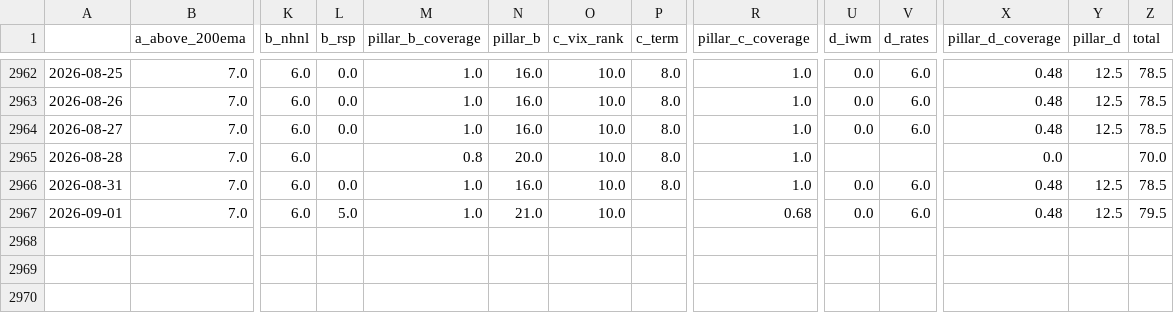
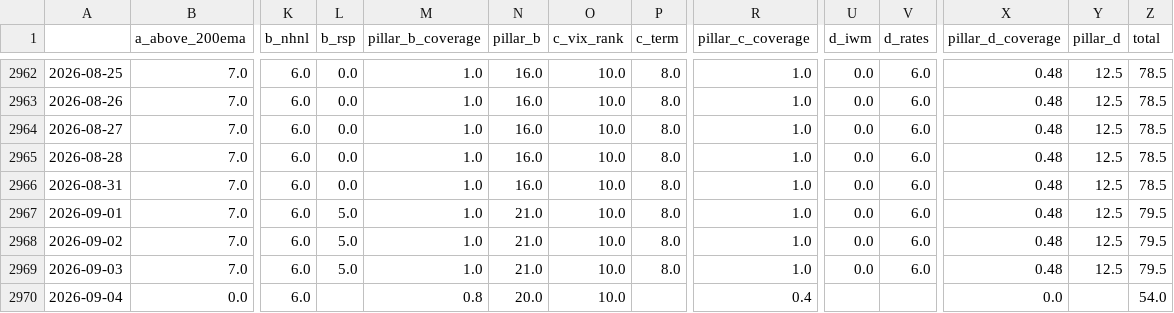
Before and after one commit to ShinJun01/us-market-system, a CSV file: results/regime_history.csv, drawn as a sheet; only a part is shown, gaps mark what is left out; rows hold the shown columns only; the diff names each change by its address in the sheet, - before the commit and + after, or states it on an @@ line.

```diff
--- a/results/regime_history.csv
+++ b/results/regime_history.csv
-L2965 (b_rsp): (empty)
+L2965 (b_rsp): 0.0
-M2965 (pillar_b_coverage): 0.8
+M2965 (pillar_b_coverage): 1.0
-N2965 (pillar_b): 20.0
+N2965 (pillar_b): 16.0
-U2965 (d_iwm): (empty)
+U2965 (d_iwm): 0.0
-V2965 (d_rates): (empty)
+V2965 (d_rates): 6.0
-X2965 (pillar_d_coverage): 0.0
+X2965 (pillar_d_coverage): 0.48
-Y2965 (pillar_d): (empty)
+Y2965 (pillar_d): 12.5
-Z2965 (total): 70.0
+Z2965 (total): 78.5
-P2967 (c_term): (empty)
+P2967 (c_term): 8.0
-R2967 (pillar_c_coverage): 0.68
+R2967 (pillar_c_coverage): 1.0
+row 2968: 2026-09-02 | 7.0 | 6.0 | 5.0 | 1.0 | 21.0 | 10.0 | 8.0 | 1.0 | 0.0 | 6.0 | 0.48 | 12.5 | 79.5
+row 2969: 2026-09-03 | 7.0 | 6.0 | 5.0 | 1.0 | 21.0 | 10.0 | 8.0 | 1.0 | 0.0 | 6.0 | 0.48 | 12.5 | 79.5
+row 2970: 2026-09-04 | 0.0 | 6.0 |  | 0.8 | 20.0 | 10.0 |  | 0.4 |  |  | 0.0 |  | 54.0
```
Also changed, not shown: results/breadth.csv, 7 other files.
